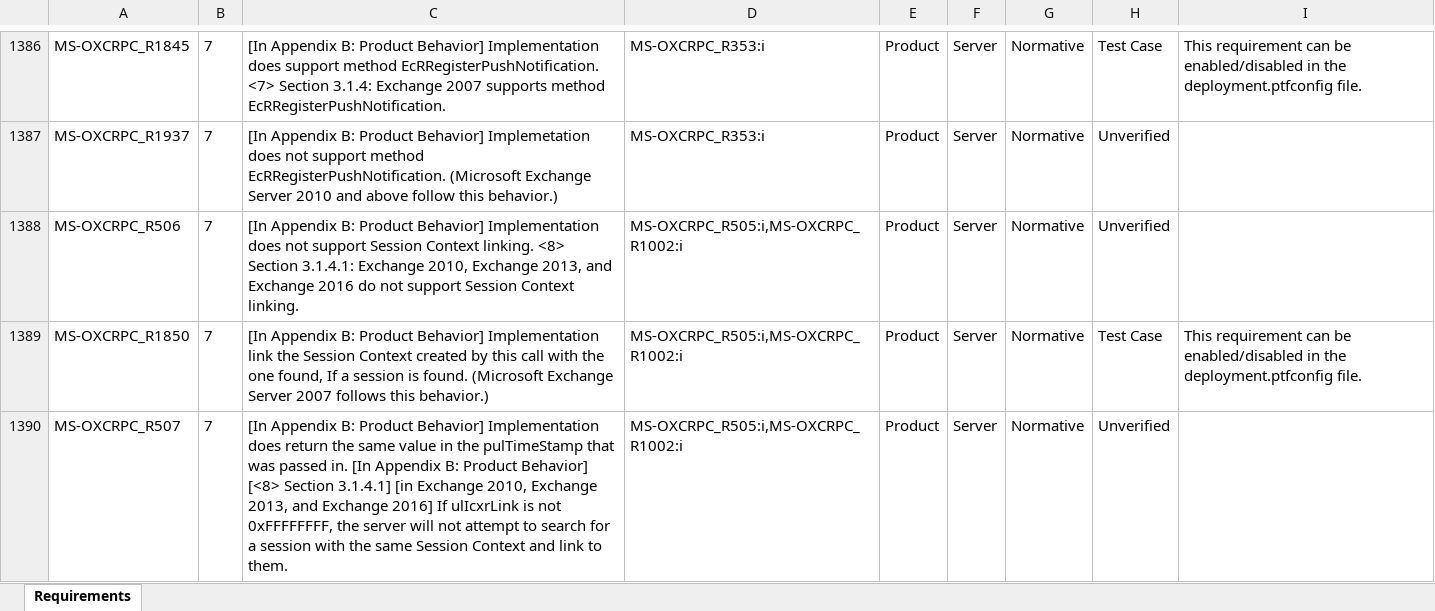
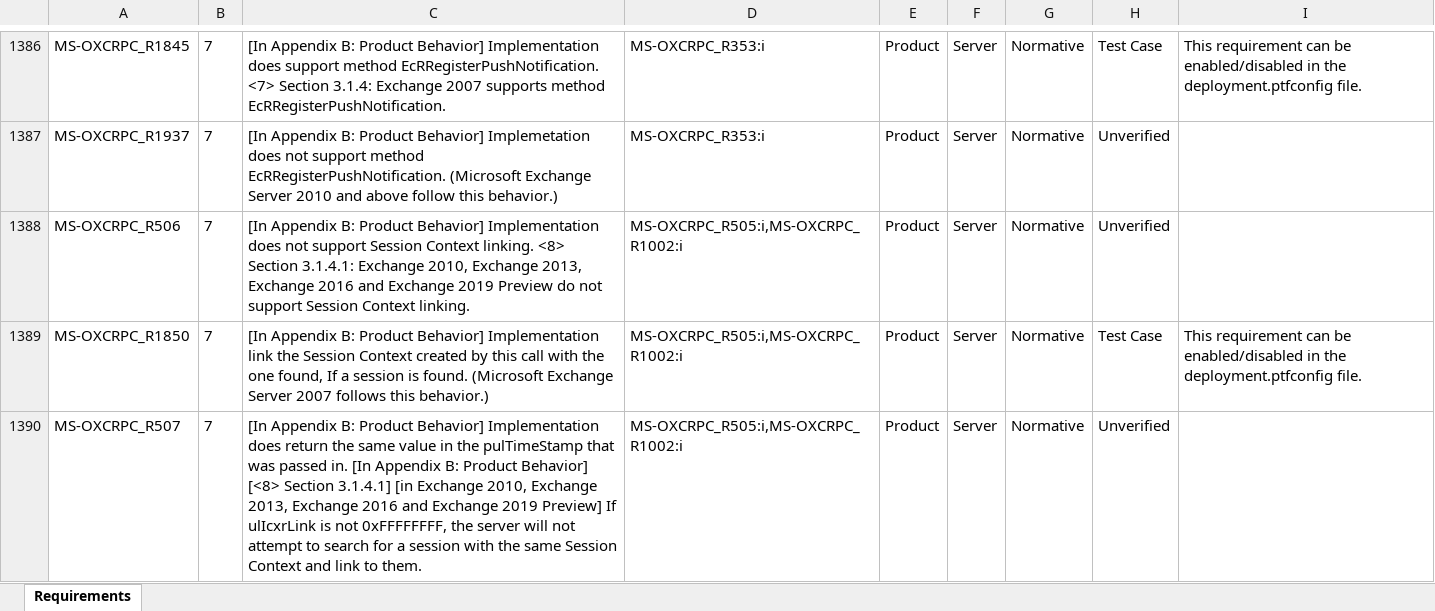
Before and after one commit to OfficeDev/Interop-TestSuites, an Excel workbook: ExchangeMAPI/Docs/MS-OXCRPC/MS-OXCRPC_RequirementSpecification.xlsx, sheet Requirements, drawn as a sheet; only a part is shown, gaps mark what is left out; values as stored, in another font and other column widths than the file's, no borders; conditional formats and table styles not drawn; the diff covers the shown part only; the diff names each change by its address in the sheet, - before the commit and + after, or states it on an @@ line.

Commit message:
MS-OXCRPC: update rs

```diff
--- a/ExchangeMAPI/Docs/MS-OXCRPC/MS-OXCRPC_RequirementSpecification.xlsx (sheet Requirements)
+++ b/ExchangeMAPI/Docs/MS-OXCRPC/MS-OXCRPC_RequirementSpecification.xlsx (sheet Requirements)
-C1388: …Exchange 2013, and Exchange 2016 do not…
+C1388: …Exchange 2013, Exchange 2016 and Exchange 2019 Preview do not…
-C1390: …Exchange 2013, and Exchange 2016] If ulIcxrLink…
+C1390: …Exchange 2013, Exchange 2016 and Exchange 2019 Preview] If ulIcxrLink…
```
Also changed, not shown: 11 edited cells elsewhere in this sheet, 2 other files.
